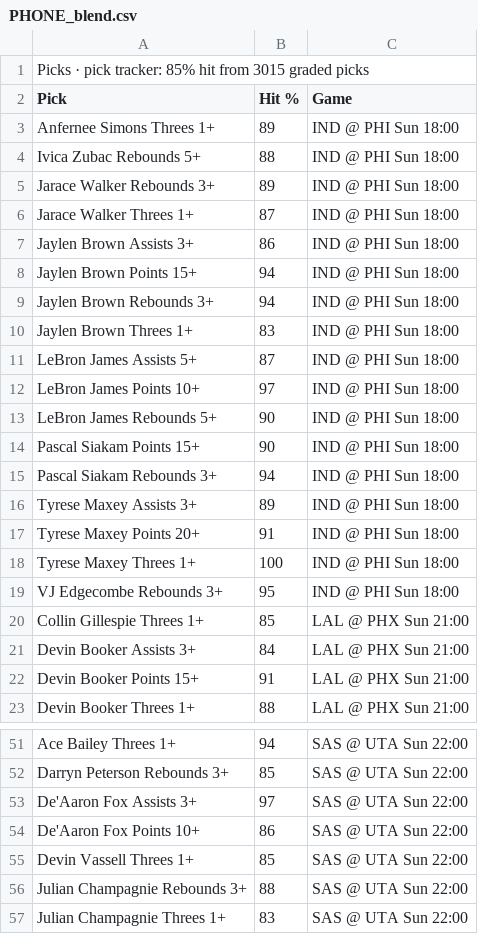
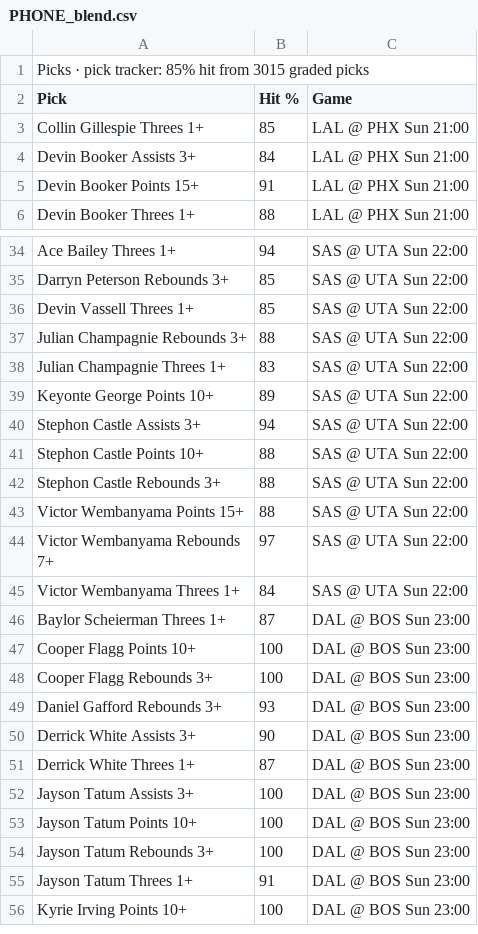
Before and after one commit to 7wilite7/Nba-Stats, a CSV file: out/PHONE_blend.csv, drawn as a sheet; only a part is shown, gaps mark what is left out; the shorter side is filled out with more unchanged rows; the diff names each change by its address in the sheet, - before the commit and + after, or states it on an @@ line.

```diff
--- a/out/PHONE_blend.csv
+++ b/out/PHONE_blend.csv
-row 3: Anfernee Simons Threes 1+ | 89 | IND @ PHI Sun 18:00
-row 4: Ivica Zubac Rebounds 5+ | 88 | IND @ PHI Sun 18:00
-row 5: Jarace Walker Rebounds 3+ | 89 | IND @ PHI Sun 18:00
-row 6: Jarace Walker Threes 1+ | 87 | IND @ PHI Sun 18:00
-row 7: Jaylen Brown Assists 3+ | 86 | IND @ PHI Sun 18:00
-row 8: Jaylen Brown Points 15+ | 94 | IND @ PHI Sun 18:00
-row 9: Jaylen Brown Rebounds 3+ | 94 | IND @ PHI Sun 18:00
-row 10: Jaylen Brown Threes 1+ | 83 | IND @ PHI Sun 18:00
-row 11: LeBron James Assists 5+ | 87 | IND @ PHI Sun 18:00
-row 12: LeBron James Points 10+ | 97 | IND @ PHI Sun 18:00
-row 13: LeBron James Rebounds 5+ | 90 | IND @ PHI Sun 18:00
-row 14: Pascal Siakam Points 15+ | 90 | IND @ PHI Sun 18:00
-row 15: Pascal Siakam Rebounds 3+ | 94 | IND @ PHI Sun 18:00
-row 16: Tyrese Maxey Assists 3+ | 89 | IND @ PHI Sun 18:00
-row 17: Tyrese Maxey Points 20+ | 91 | IND @ PHI Sun 18:00
-row 18: Tyrese Maxey Threes 1+ | 100 | IND @ PHI Sun 18:00
-row 19: VJ Edgecombe Rebounds 3+ | 95 | IND @ PHI Sun 18:00
-row 53: De'Aaron Fox Assists 3+ | 97 | SAS @ UTA Sun 22:00
-row 54: De'Aaron Fox Points 10+ | 86 | SAS @ UTA Sun 22:00
```
Also changed, not shown: out/GAMES_2627.csv, out/GAMES_blend.csv, 13 other files.
